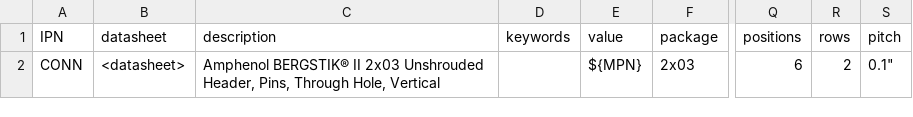
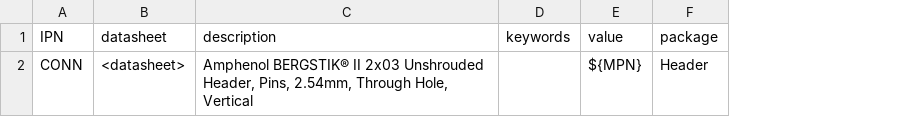
Before and after one commit to gkeeth/kicad-database-utils, a CSV file: sample_parts_csv/609-3218-ND.csv, drawn as a sheet; only a part is shown, gaps mark what is left out; the diff names each change by its address in the sheet, - before the commit and + after, or states it on an @@ line.

```diff
--- a/sample_parts_csv/609-3218-ND.csv
+++ b/sample_parts_csv/609-3218-ND.csv
-column Q (positions), row 2: 6
-column R (rows), row 2: 2
-column S (pitch), row 2: 0.1"
-C2 (description): …Header, Pins, Through Hole,…
+C2 (description): …Header, Pins, 2.54mm, Through Hole,…
-F2 (package): 2x03
+F2 (package): Header
```
Also changed, not shown: sample_parts_csv/WM22646-ND.csv, 1 other file.
